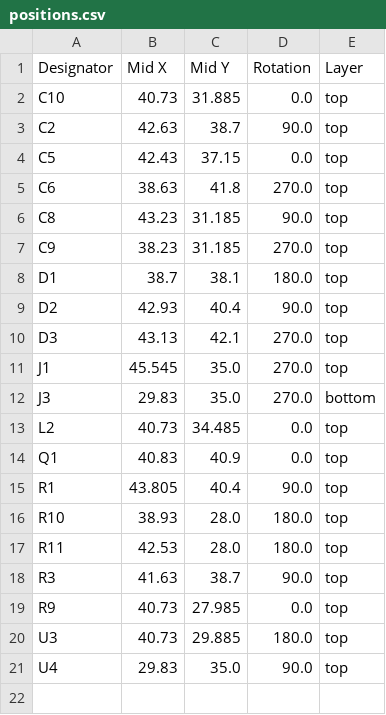
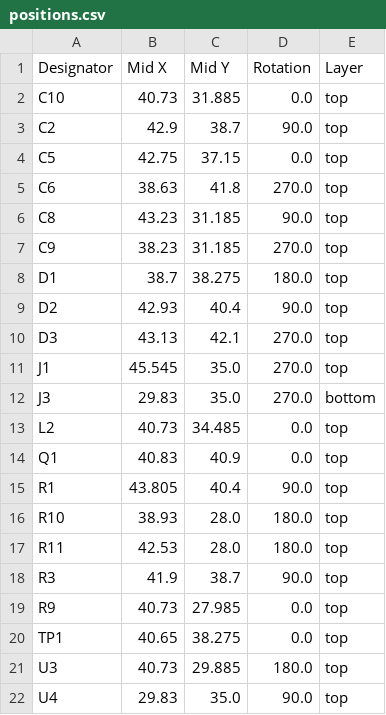
Before and after one commit to FigJam23/ESP32-Faikin-ESP32-C6-, a CSV file: PCB/Faikin/production/positions.csv, drawn as a sheet.

```diff
--- a/PCB/Faikin/production/positions.csv
+++ b/PCB/Faikin/production/positions.csv
@@ -2,4 +2,4 @@
 C10,40.73,31.885,0.0,top
-C2,42.63,38.7,90.0,top
-C5,42.43,37.15,0.0,top
+C2,42.9,38.7,90.0,top
+C5,42.75,37.15,0.0,top
 C6,38.63,41.8,270.0,top
@@ -7,3 +7,3 @@ C8,43.23,31.185,90.0,top
 C9,38.23,31.185,270.0,top
-D1,38.7,38.1,180.0,top
+D1,38.7,38.275,180.0,top
 D2,42.93,40.4,90.0,top
@@ -17,4 +17,5 @@ R10,38.93,28.0,180.0,top
 R11,42.53,28.0,180.0,top
-R3,41.63,38.7,90.0,top
+R3,41.9,38.7,90.0,top
 R9,40.73,27.985,0.0,top
+TP1,40.65,38.275,0.0,top
 U3,40.73,29.885,180.0,top
```
Also changed, not shown: PCB/Faikin/production/bom.csv, 5 other files.
